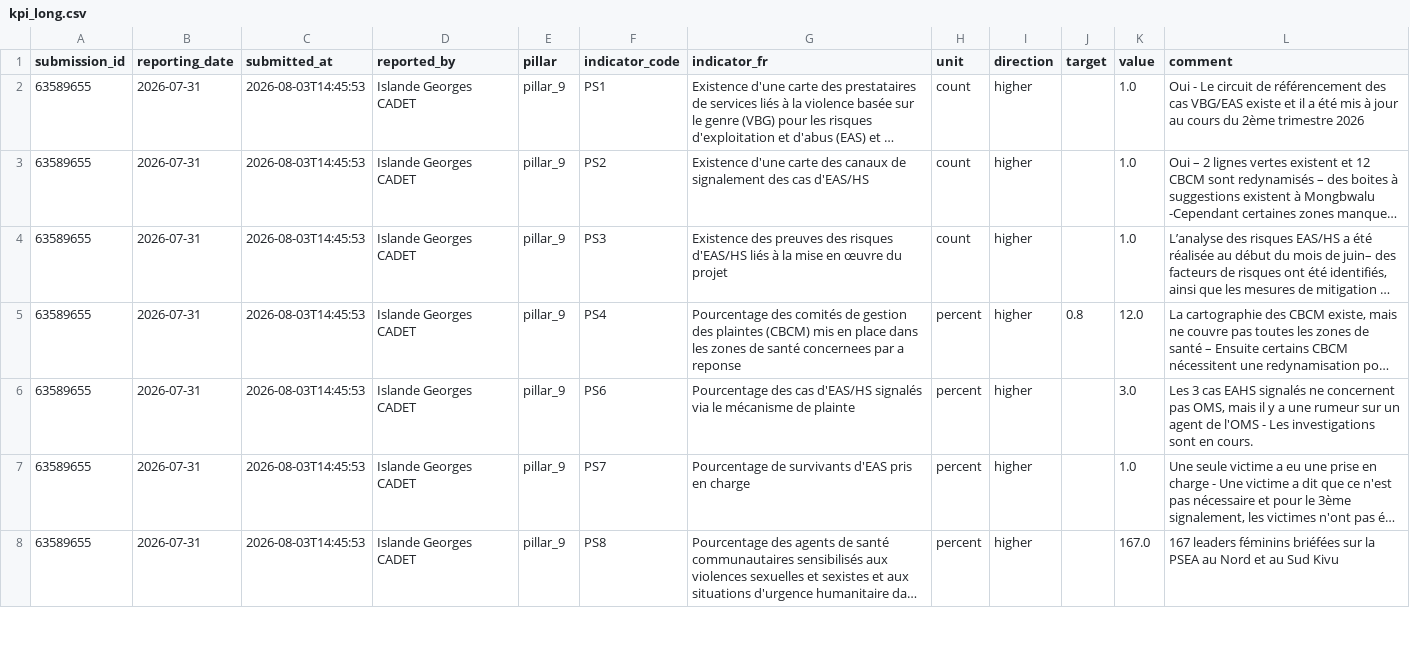
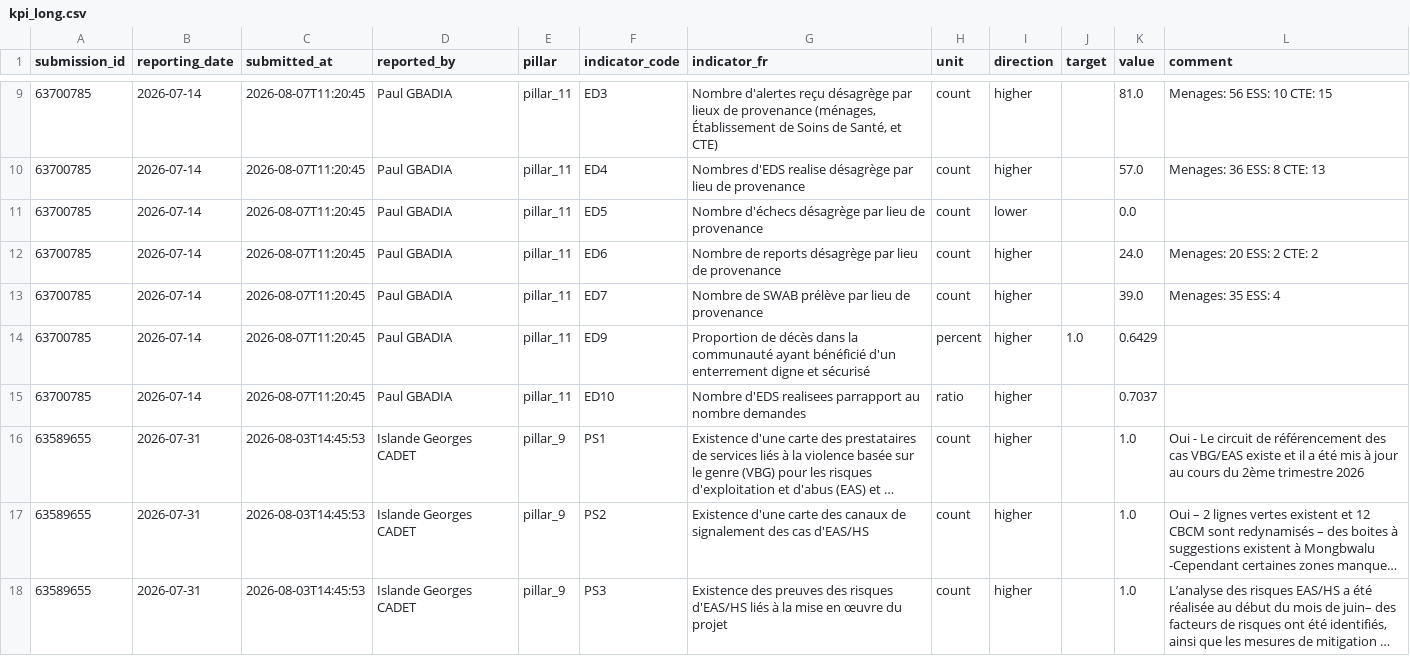
Before and after one commit to OgaSir-Gianni/Indicateurs-National-OMS-BVD, a CSV file: docs/data/kpi_long.csv, drawn as a sheet; only a part is shown, gaps mark what is left out; the shorter side is filled out with more unchanged rows; long unchanged cells end in …; the diff covers the shown part only; the diff names each change by its address in the sheet, - before the commit and + after, or states it on an @@ line.

```diff
--- a/docs/data/kpi_long.csv
+++ b/docs/data/kpi_long.csv
+row 9: 63700785 | 2026-07-14 | 2026-08-07T11:20:45 | Paul GBADIA | pillar_11 | ED3 | Nombre d'alertes reçu désagrège par lieux de provenance (ménages, Établissement de Soins de Santé, et CTE) | count | higher |  | 81.0 | Menages: 56 ESS: 10 CTE: 15
+row 10: 63700785 | 2026-07-14 | 2026-08-07T11:20:45 | Paul GBADIA | pillar_11 | ED4 | Nombres d'EDS realise désagrège par lieu de provenance | count | higher |  | 57.0 | Menages: 36 ESS: 8 CTE: 13
+row 11: 63700785 | 2026-07-14 | 2026-08-07T11:20:45 | Paul GBADIA | pillar_11 | ED5 | Nombre d'échecs désagrège par lieu de provenance | count | lower |  | 0.0
+row 12: 63700785 | 2026-07-14 | 2026-08-07T11:20:45 | Paul GBADIA | pillar_11 | ED6 | Nombre de reports désagrège par lieu de provenance | count | higher |  | 24.0 | Menages: 20 ESS: 2 CTE: 2
+row 13: 63700785 | 2026-07-14 | 2026-08-07T11:20:45 | Paul GBADIA | pillar_11 | ED7 | Nombre de SWAB prélève par lieu de provenance | count | higher |  | 39.0 | Menages: 35 ESS: 4
+row 14: 63700785 | 2026-07-14 | 2026-08-07T11:20:45 | Paul GBADIA | pillar_11 | ED9 | Proportion de décès dans la communauté ayant bénéficié d'un enterrement digne et sécurisé | percent | higher | 1.0 | 0.6429
+row 15: 63700785 | 2026-07-14 | 2026-08-07T11:20:45 | Paul GBADIA | pillar_11 | ED10 | Nombre d'EDS realisees parrapport au nombre demandes | ratio | higher |  | 0.7037
```
Also changed, not shown: 7 added rows elsewhere in this file, 2 other files.
